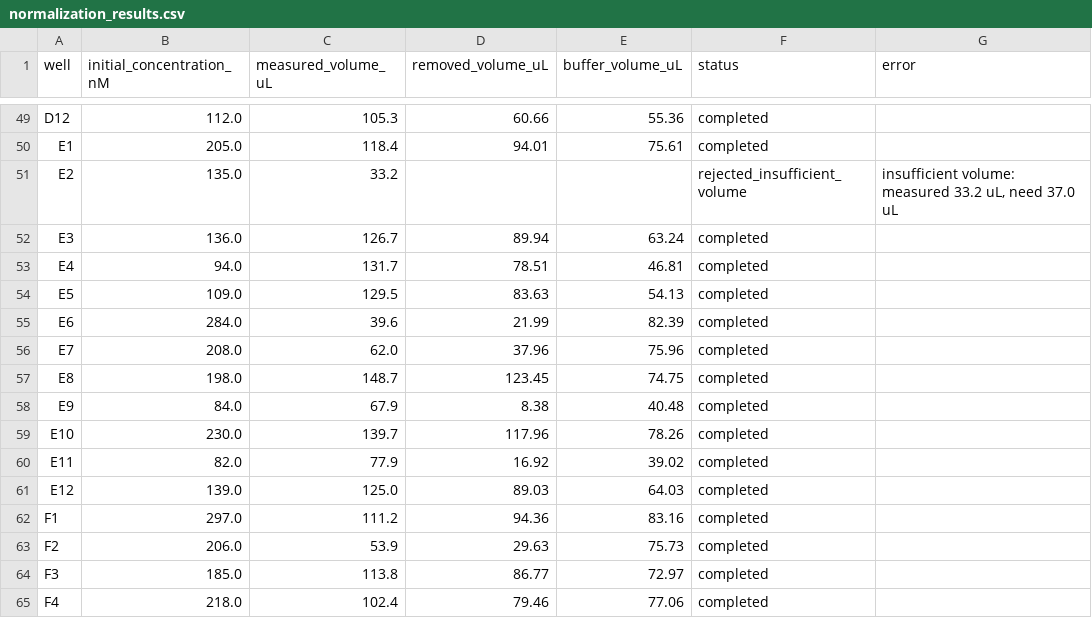
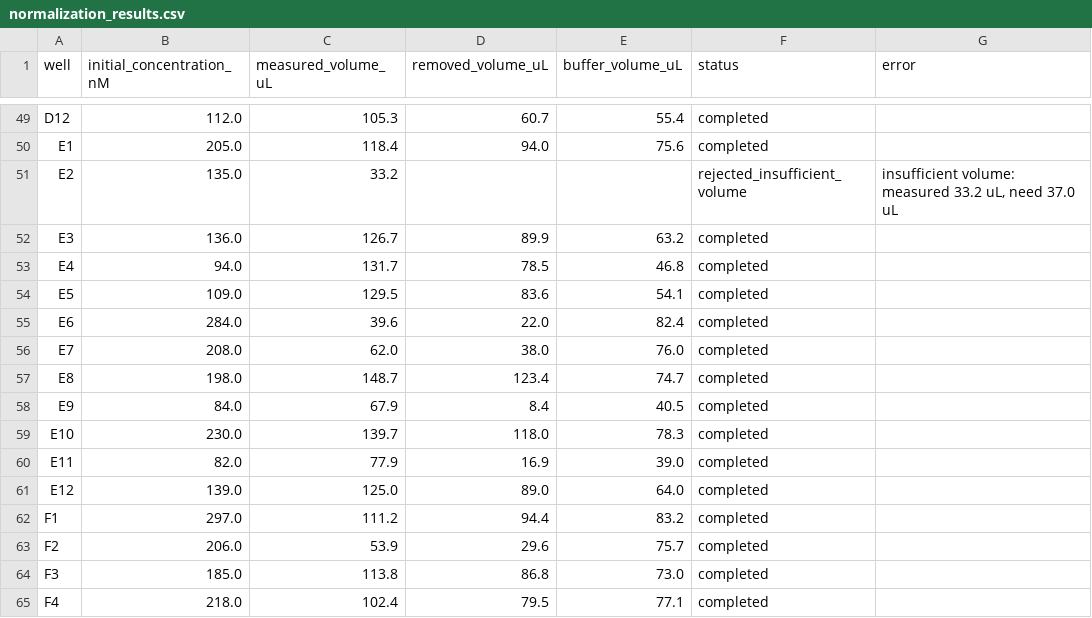
Before and after one commit to WilliamBru4132/96-well_normalization, a CSV file: run_results/example_run/normalization_results.csv, drawn as a sheet; only a part is shown, gaps mark what is left out; the diff covers the shown part only; the diff names each change by its address in the sheet, - before the commit and + after, or states it on an @@ line.

```diff
--- a/run_results/example_run/normalization_results.csv
+++ b/run_results/example_run/normalization_results.csv
-D49 (removed_volume_uL): 60.66
+D49 (removed_volume_uL): 60.7
-E49 (buffer_volume_uL): 55.36
+E49 (buffer_volume_uL): 55.4
-D50 (removed_volume_uL): 94.01
+D50 (removed_volume_uL): 94.0
-E50 (buffer_volume_uL): 75.61
+E50 (buffer_volume_uL): 75.6
-D52 (removed_volume_uL): 89.94
+D52 (removed_volume_uL): 89.9
-E52 (buffer_volume_uL): 63.24
+E52 (buffer_volume_uL): 63.2
-D53 (removed_volume_uL): 78.51
+D53 (removed_volume_uL): 78.5
-E53 (buffer_volume_uL): 46.81
+E53 (buffer_volume_uL): 46.8
-D54 (removed_volume_uL): 83.63
+D54 (removed_volume_uL): 83.6
-E54 (buffer_volume_uL): 54.13
+E54 (buffer_volume_uL): 54.1
-D55 (removed_volume_uL): 21.99
+D55 (removed_volume_uL): 22.0
-E55 (buffer_volume_uL): 82.39
+E55 (buffer_volume_uL): 82.4
-D56 (removed_volume_uL): 37.96
+D56 (removed_volume_uL): 38.0
-E56 (buffer_volume_uL): 75.96
+E56 (buffer_volume_uL): 76.0
-D57 (removed_volume_uL): 123.45
+D57 (removed_volume_uL): 123.4
-E57 (buffer_volume_uL): 74.75
+E57 (buffer_volume_uL): 74.7
-D58 (removed_volume_uL): 8.38
+D58 (removed_volume_uL): 8.4
-E58 (buffer_volume_uL): 40.48
+E58 (buffer_volume_uL): 40.5
-D59 (removed_volume_uL): 117.96
+D59 (removed_volume_uL): 118.0
-E59 (buffer_volume_uL): 78.26
+E59 (buffer_volume_uL): 78.3
-D60 (removed_volume_uL): 16.92
+D60 (removed_volume_uL): 16.9
-E60 (buffer_volume_uL): 39.02
+E60 (buffer_volume_uL): 39.0
-D61 (removed_volume_uL): 89.03
+D61 (removed_volume_uL): 89.0
-E61 (buffer_volume_uL): 64.03
+E61 (buffer_volume_uL): 64.0
-D62 (removed_volume_uL): 94.36
+D62 (removed_volume_uL): 94.4
-E62 (buffer_volume_uL): 83.16
+E62 (buffer_volume_uL): 83.2
-D63 (removed_volume_uL): 29.63
+D63 (removed_volume_uL): 29.6
-E63 (buffer_volume_uL): 75.73
+E63 (buffer_volume_uL): 75.7
-D64 (removed_volume_uL): 86.77
+D64 (removed_volume_uL): 86.8
-E64 (buffer_volume_uL): 72.97
+E64 (buffer_volume_uL): 73.0
-D65 (removed_volume_uL): 79.46
+D65 (removed_volume_uL): 79.5
-E65 (buffer_volume_uL): 77.06
+E65 (buffer_volume_uL): 77.1
```
Also changed, not shown: 117 edited cells elsewhere in this file, 3 other files.
